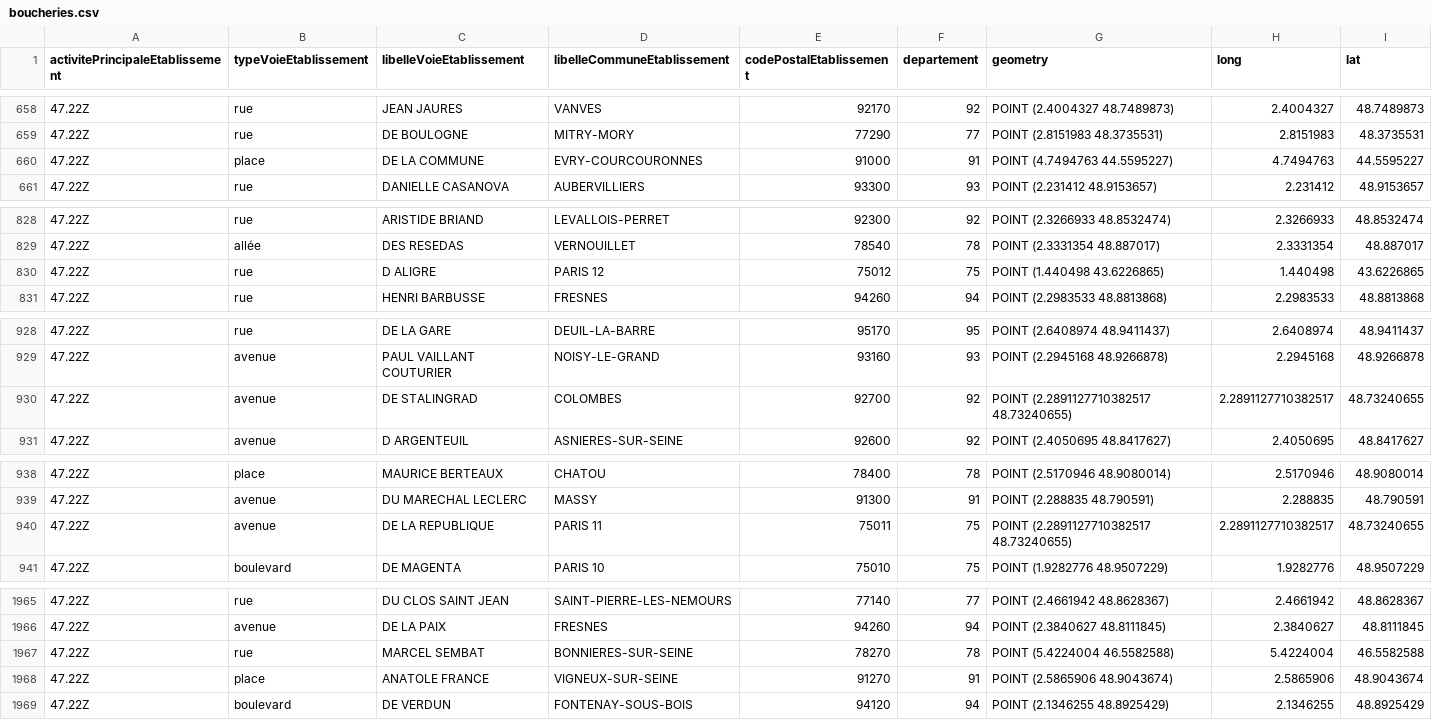
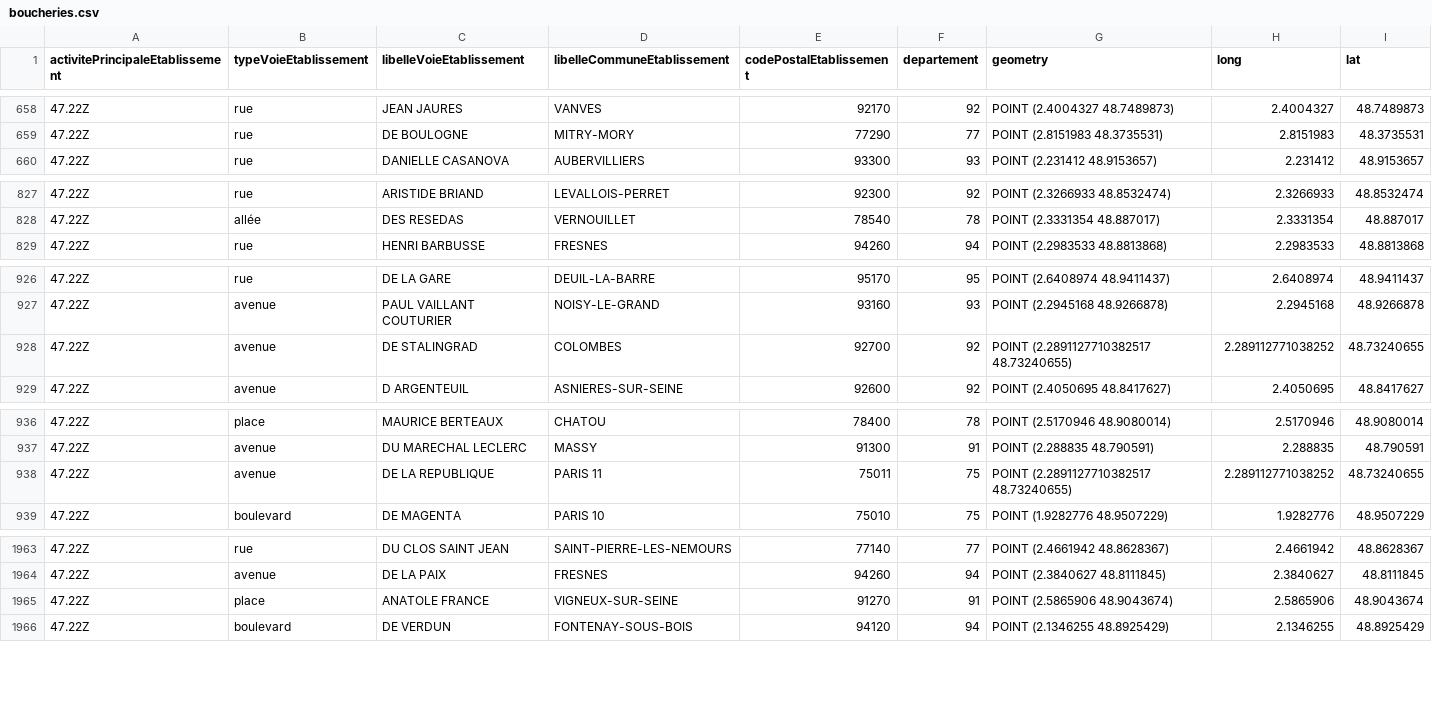
Before and after one commit to RichardAHOU/Projet-2A, a CSV file: boucheries.csv, drawn as a sheet; only a part is shown, gaps mark what is left out; the diff covers the shown part only.

```diff
--- a/boucheries.csv
+++ b/boucheries.csv
@@ -659,3 +659,2 @@ activitePrincipaleEtablissement,typeVoieEtablissement,libelleVoieEtablissement,l
 47.22Z,rue,DE BOULOGNE,MITRY-MORY,77290,77,POINT (2.8151983 48.3735531),2.8151983,48.3735531
-47.22Z,place,DE LA COMMUNE,EVRY-COURCOURONNES,91000,91,POINT (4.7494763 44.5595227),4.7494763,44.5595227
 47.22Z,rue,DANIELLE CASANOVA,AUBERVILLIERS,93300,93,POINT (2.231412 48.9153657),2.231412,48.9153657
@@ -829,3 +828,2 @@ activitePrincipaleEtablissement,typeVoieEtablissement,libelleVoieEtablissement,l
 47.22Z,allée,DES RESEDAS,VERNOUILLET,78540,78,POINT (2.3331354 48.887017),2.3331354,48.887017
-47.22Z,rue,D ALIGRE,PARIS 12,75012,75,POINT (1.440498 43.6226865),1.440498,43.6226865
 47.22Z,rue,HENRI BARBUSSE,FRESNES,94260,94,POINT (2.2983533 48.8813868),2.2983533,48.8813868
@@ -929,3 +927,3 @@ activitePrincipaleEtablissement,typeVoieEtablissement,libelleVoieEtablissement,l
 47.22Z,avenue,PAUL VAILLANT COUTURIER,NOISY-LE-GRAND,93160,93,POINT (2.2945168 48.9266878),2.2945168,48.9266878
-47.22Z,avenue,DE STALINGRAD,COLOMBES,92700,92,POINT (2.2891127710382517 48.73240655),2.2891127710382517,48.73240655
+47.22Z,avenue,DE STALINGRAD,COLOMBES,92700,92,POINT (2.2891127710382517 48.73240655),2.289112771038252,48.73240655
 47.22Z,avenue,D ARGENTEUIL,ASNIERES-SUR-SEINE,92600,92,POINT (2.4050695 48.8417627),2.4050695,48.8417627
@@ -939,3 +937,3 @@ activitePrincipaleEtablissement,typeVoieEtablissement,libelleVoieEtablissement,l
 47.22Z,avenue,DU MARECHAL LECLERC,MASSY,91300,91,POINT (2.288835 48.790591),2.288835,48.790591
-47.22Z,avenue,DE LA REPUBLIQUE,PARIS 11,75011,75,POINT (2.2891127710382517 48.73240655),2.2891127710382517,48.73240655
+47.22Z,avenue,DE LA REPUBLIQUE,PARIS 11,75011,75,POINT (2.2891127710382517 48.73240655),2.289112771038252,48.73240655
 47.22Z,boulevard,DE MAGENTA,PARIS 10,75010,75,POINT (1.9282776 48.9507229),1.9282776,48.9507229
@@ -1966,3 +1964,2 @@ activitePrincipaleEtablissement,typeVoieEtablissement,libelleVoieEtablissement,l
 47.22Z,avenue,DE LA PAIX,FRESNES,94260,94,POINT (2.3840627 48.8111845),2.3840627,48.8111845
-47.22Z,rue,MARCEL SEMBAT,BONNIERES-SUR-SEINE,78270,78,POINT (5.4224004 46.5582588),5.4224004,46.5582588
 47.22Z,place,ANATOLE FRANCE,VIGNEUX-SUR-SEINE,91270,91,POINT (2.5865906 48.9043674),2.5865906,48.9043674
```
Also changed, not shown: 3 edited cells elsewhere in this file, boulangeries.csv, chocolateries.csv, 2 other files.
